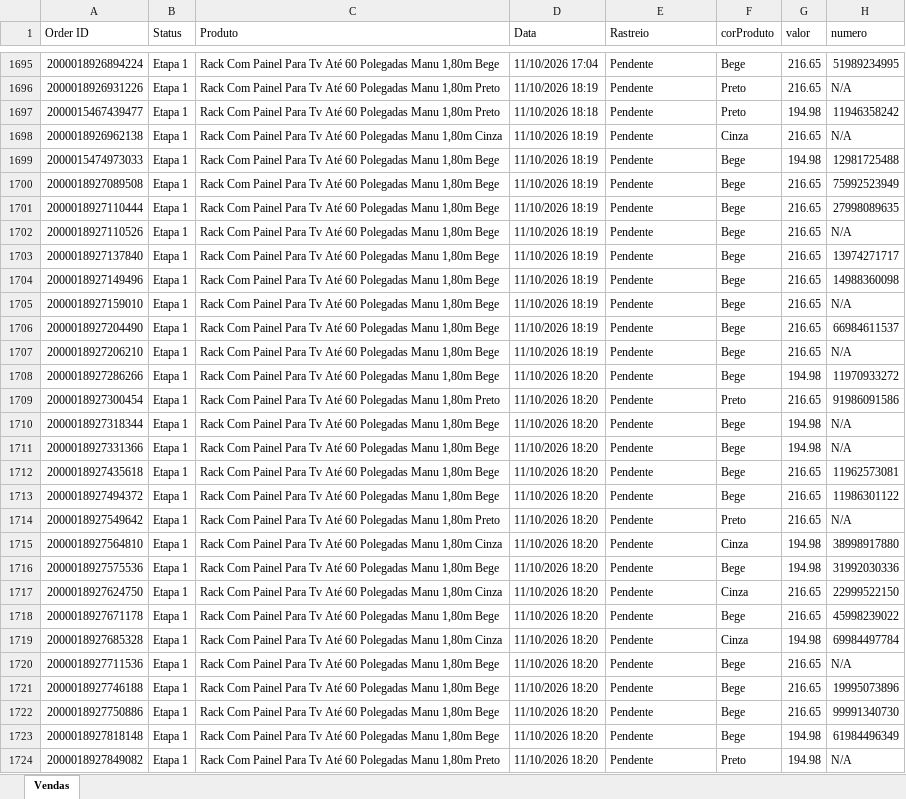
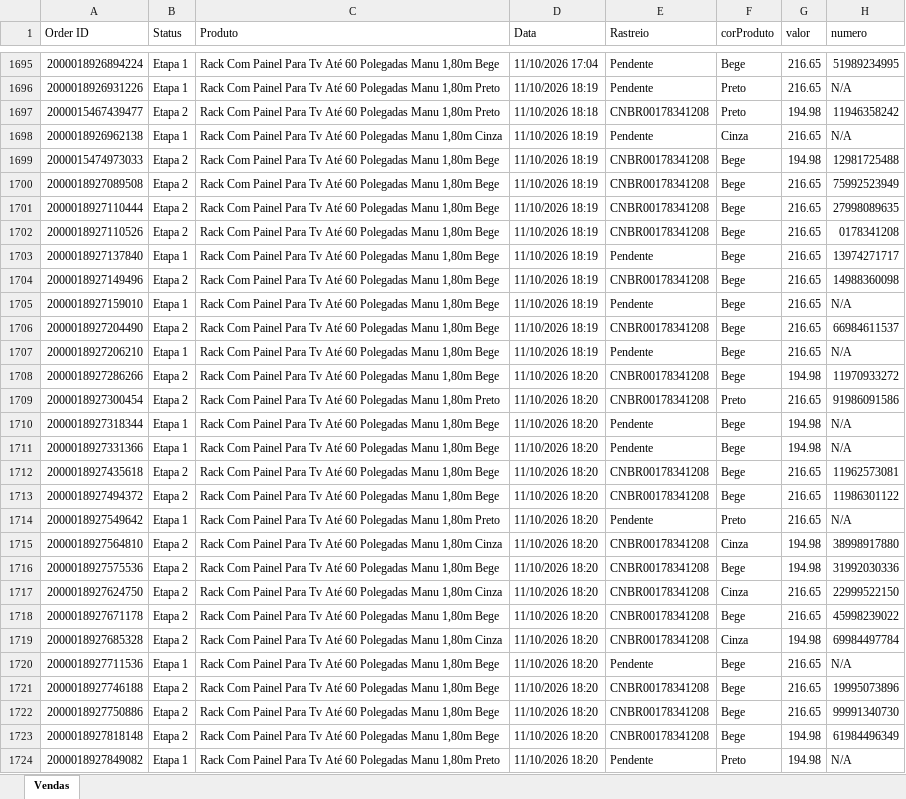
Before and after one commit to vitinbug121-hue/wppWebBoss, an Excel workbook: contas/alvesguilherme838@gmail.com/vendas.xlsx, sheet Vendas, drawn as a sheet; only a part is shown, gaps mark what is left out; values as stored, in another font and other column widths than the file's, no cell formats; the diff covers the shown part only; the diff names each change by its address in the sheet, - before the commit and + after, or states it on an @@ line.

```diff
--- a/contas/alvesguilherme838@gmail.com/vendas.xlsx (sheet Vendas)
+++ b/contas/alvesguilherme838@gmail.com/vendas.xlsx (sheet Vendas)
-B1697 (Status): Etapa 1
+B1697 (Status): Etapa 2
-E1697 (Rastreio): Pendente
+E1697 (Rastreio): CNBR00178341208
-B1699:B1702 (Status): Etapa 1
+B1699:B1702 (Status): Etapa 2
-E1699:E1702 (Rastreio): Pendente
+E1699:E1702 (Rastreio): CNBR00178341208
-H1702 (numero): N/A
+H1702 (numero): 0178341208
-B1704 (Status): Etapa 1
+B1704 (Status): Etapa 2
-E1704 (Rastreio): Pendente
+E1704 (Rastreio): CNBR00178341208
-B1706 (Status): Etapa 1
+B1706 (Status): Etapa 2
-E1706 (Rastreio): Pendente
+E1706 (Rastreio): CNBR00178341208
-B1708:B1709 (Status): Etapa 1
+B1708:B1709 (Status): Etapa 2
-E1708:E1709 (Rastreio): Pendente
+E1708:E1709 (Rastreio): CNBR00178341208
-B1712:B1713 (Status): Etapa 1
+B1712:B1713 (Status): Etapa 2
-E1712:E1713 (Rastreio): Pendente
+E1712:E1713 (Rastreio): CNBR00178341208
-B1715:B1719 (Status): Etapa 1
+B1715:B1719 (Status): Etapa 2
-E1715:E1719 (Rastreio): Pendente
+E1715:E1719 (Rastreio): CNBR00178341208
-B1721:B1723 (Status): Etapa 1
+B1721:B1723 (Status): Etapa 2
-E1721:E1723 (Rastreio): Pendente
+E1721:E1723 (Rastreio): CNBR00178341208
```
Also changed, not shown: 2 added rows and 1057 edited cells elsewhere in this sheet, cell formats, contas/alvesguilherme838@gmail.com/registros_pedidos.xlsx, 12 other files.
